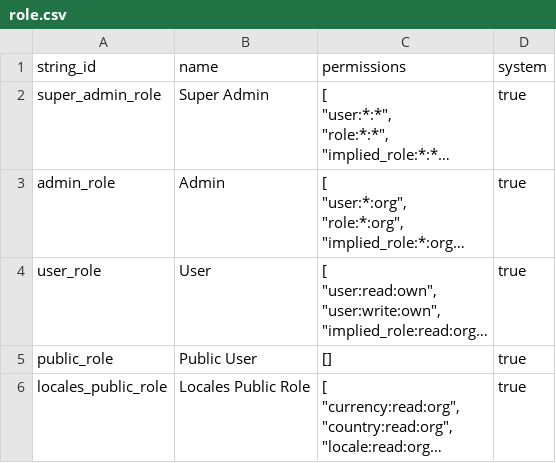
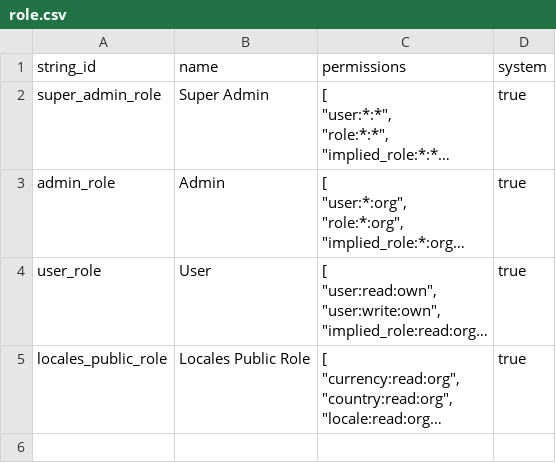
Before and after one commit to DeepselSystems/deepsel-cms, a CSV file: backend/apps/core/data/role.csv, drawn as a sheet; long unchanged cells end in …; the diff names each change by its address in the sheet, - before the commit and + after, or states it on an @@ line.

```diff
--- a/backend/apps/core/data/role.csv
+++ b/backend/apps/core/data/role.csv
-row 5: public_role | Public User | [] | true
```
Also changed, not shown: backend/apps/cms/data/implied_role.csv, backend/apps/cms/data/role.csv, 45 other files.
